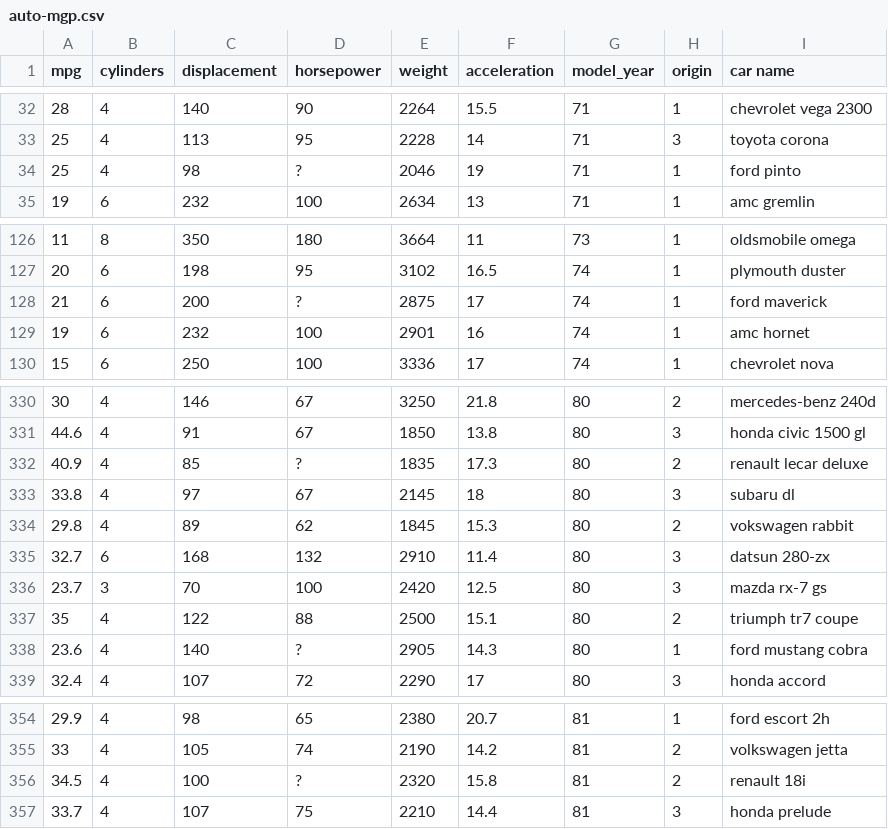
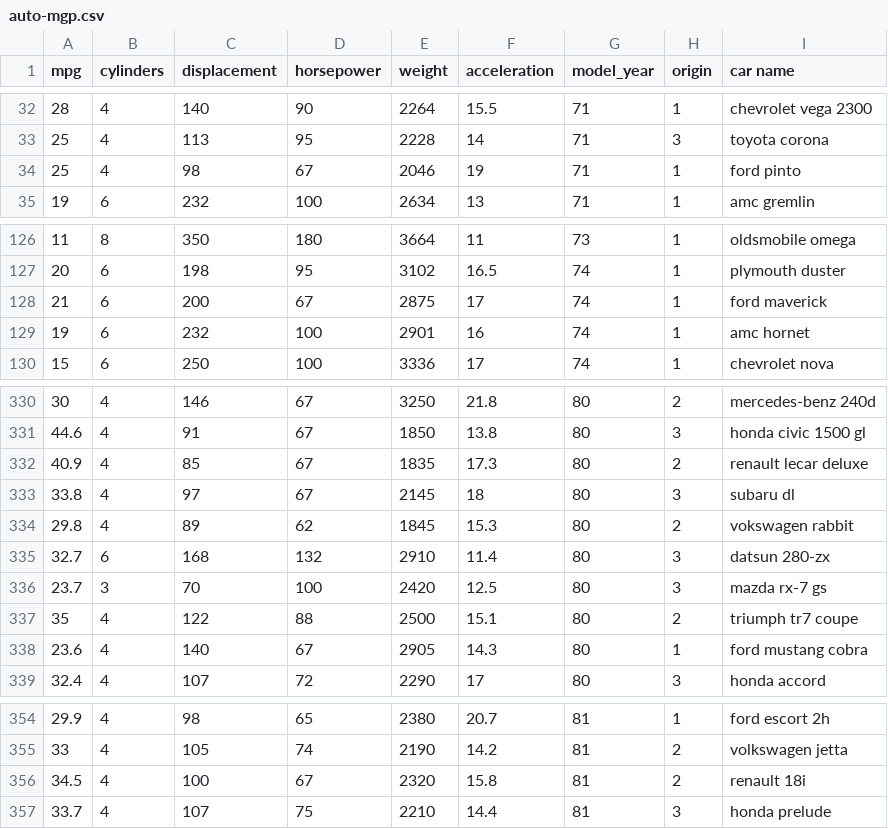
Before and after one commit to Drob-AI/The-Observer, a CSV file: src/mod_suggest/datasets/auto-mgp.csv, drawn as a sheet; only a part is shown, gaps mark what is left out; the diff covers the shown part only.

```diff
--- a/src/mod_suggest/datasets/auto-mgp.csv
+++ b/src/mod_suggest/datasets/auto-mgp.csv
@@ -33,3 +33,3 @@ mpg,cylinders,displacement,horsepower,weight,acceleration,model_year,origin,car
 25,4,113,95,2228,14,71,3,toyota corona
-25,4,98,?,2046,19,71,1,ford pinto
+25,4,98,67,2046,19,71,1,ford pinto
 19,6,232,100,2634,13,71,1,amc gremlin
@@ -127,3 +127,3 @@ mpg,cylinders,displacement,horsepower,weight,acceleration,model_year,origin,car
 20,6,198,95,3102,16.5,74,1,plymouth duster
-21,6,200,?,2875,17,74,1,ford maverick
+21,6,200,67,2875,17,74,1,ford maverick
 19,6,232,100,2901,16,74,1,amc hornet
@@ -331,3 +331,3 @@ mpg,cylinders,displacement,horsepower,weight,acceleration,model_year,origin,car
 44.6,4,91,67,1850,13.8,80,3,honda civic 1500 gl
-40.9,4,85,?,1835,17.3,80,2,renault lecar deluxe
+40.9,4,85,67,1835,17.3,80,2,renault lecar deluxe
 33.8,4,97,67,2145,18,80,3,subaru dl
@@ -337,3 +337,3 @@ mpg,cylinders,displacement,horsepower,weight,acceleration,model_year,origin,car
 35,4,122,88,2500,15.1,80,2,triumph tr7 coupe
-23.6,4,140,?,2905,14.3,80,1,ford mustang cobra
+23.6,4,140,67,2905,14.3,80,1,ford mustang cobra
 32.4,4,107,72,2290,17,80,3,honda accord
@@ -355,3 +355,3 @@ mpg,cylinders,displacement,horsepower,weight,acceleration,model_year,origin,car
 33,4,105,74,2190,14.2,81,2,volkswagen jetta
-34.5,4,100,?,2320,15.8,81,2,renault 18i
+34.5,4,100,67,2320,15.8,81,2,renault 18i
 33.7,4,107,75,2210,14.4,81,3,honda prelude
```
Also changed, not shown: 1 edited cell elsewhere in this file, 10 other files.
